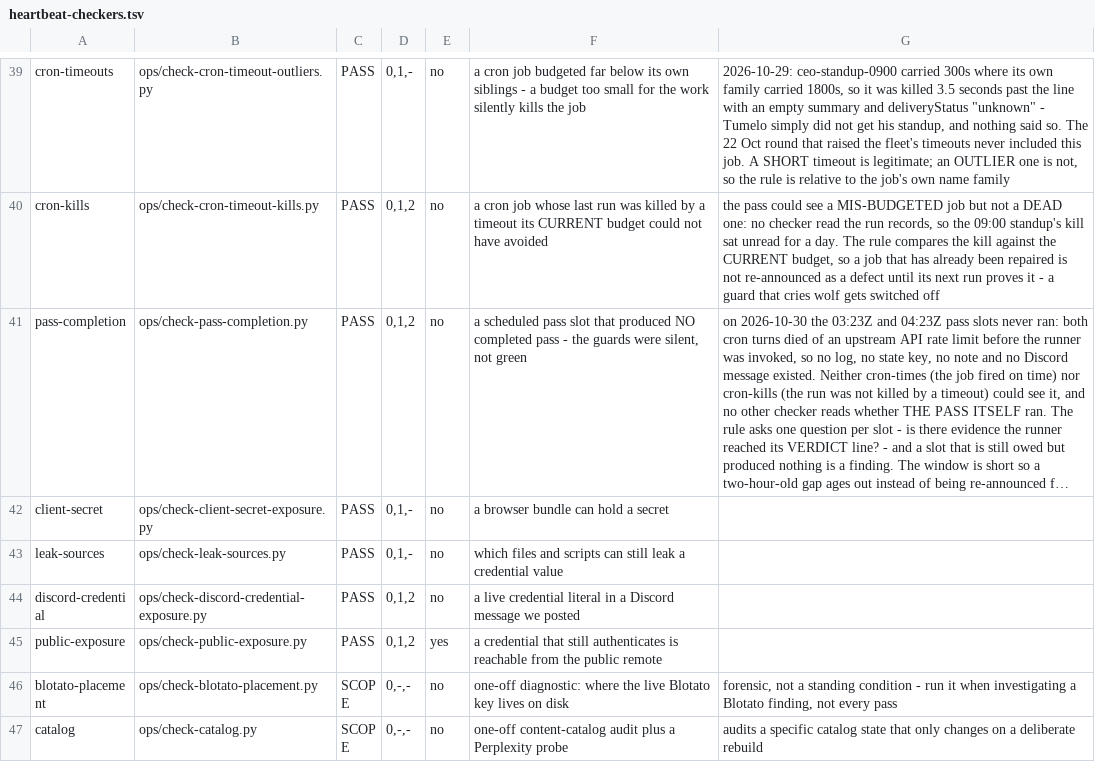
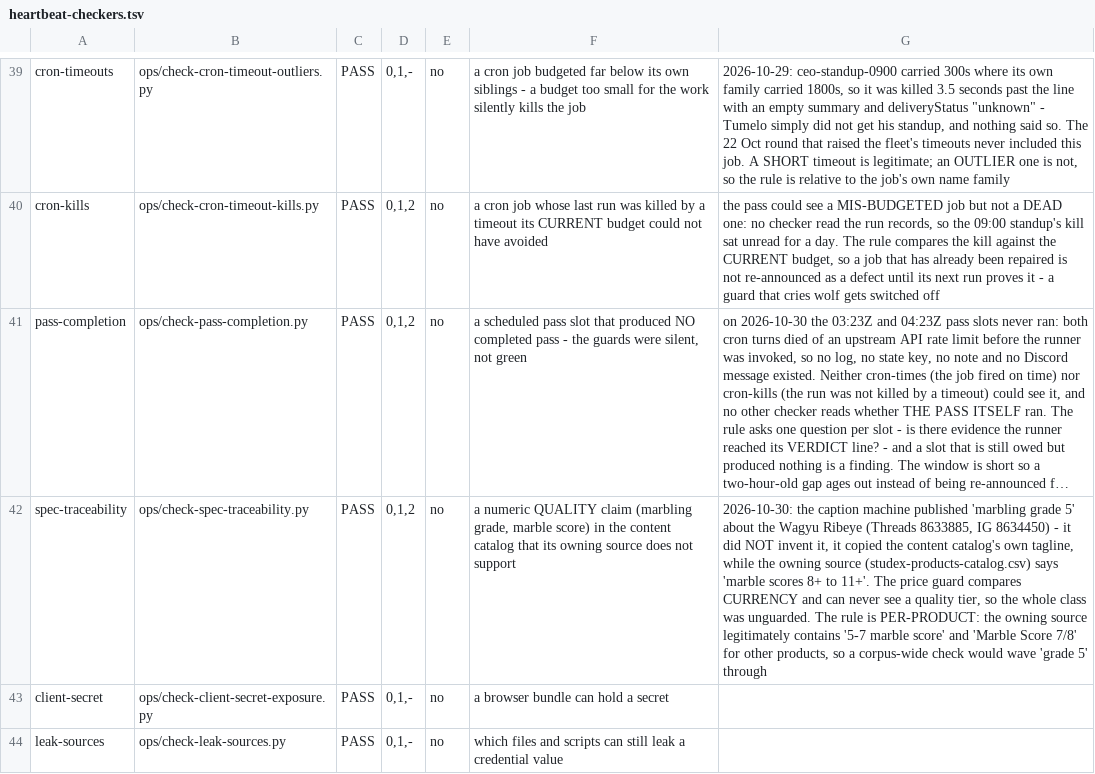
Before and after one commit to TumeloRamaphosa/studex-agents-nest, a TSV file: ops/heartbeat-checkers.tsv, drawn as a sheet; only a part is shown, gaps mark what is left out; the shorter side is filled out with more unchanged rows; long unchanged cells end in …; the diff names each change by its address in the sheet, - before the commit and + after, or states it on an @@ line.

Commit message:
guard: a quality tier must trace to its owning source, like a price does
The 29 Oct captions (Threads 8633885, IG 8634450) say our Wagyu Ribeye
carries 'marbling grade 5'. The owning source says 'marble scores 8+ to
11+'. The caption machine did NOT invent it - it copied the content
catalog's own tagline, which said 'Marbling grade 5 Wagyu'. The lie was
one level up, in the file the machine reads its raw material from.

No guard could see it: ops/check-catalog.py compares CURRENCY, and a
quality tier is a number too. The class was entirely unguarded.

- The catalog tagline and description now carry the owning source's words.
- New PASS checker ops/check-spec-traceability.py: every numeric quality
  claim must trace to its OWN product's owning row, matched by maximum
  token overlap. It is deliberately per-product, not corpus-wide: the
  owning source legitimately contains '5-7 marble score' and 'Marble Score
  7/8' for other products, so a corpus check would wave 'grade 5' through.
  Price columns are excluded - letting a price satisfy a grade claim would
  be the false green this checker exists to prevent.
- 22 checks with negative controls (the fabricated claim is a finding; the
  sourced claim is clean; the auction lot's score 7 cannot be claimed by
  the ribeye; size/price text does not trip it; the live catalog is clean).
  Suite: 60 python + 8 other, ALL PASS.

```diff
--- a/ops/heartbeat-checkers.tsv
+++ b/ops/heartbeat-checkers.tsv
+row 42: spec-traceability | ops/check-spec-traceability.py | PASS | 0,1,2 | no | a numeric QUALITY claim (marbling grade, marble score) in the content catalog that its owning source does not support | 2026-10-30: the caption machine published 'marbling grade 5' about the Wagyu Ribeye (Threads 8633885, IG 8634450) - it did NOT invent it, it copied the content catalog's own tagline, while the owning source (studex-products-catalog.csv) says 'marble scores 8+ to 11+'. The price guard compares CURRENCY and can never see a quality tier, so the whole class was unguarded. The rule is PER-PRODUCT: the owning source legitimately contains '5-7 marble score' and 'Marble Score 7/8' for other products, so a corpus-wide check would wave 'grade 5' through
```
Also changed, not shown: 5 other files.
